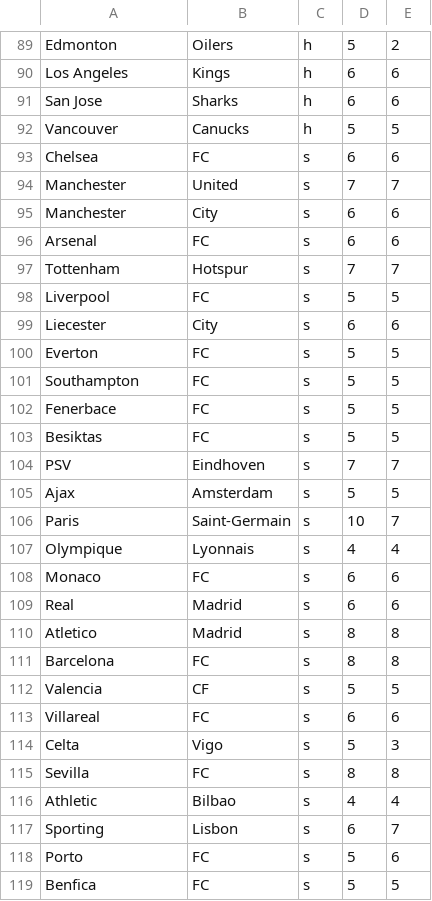
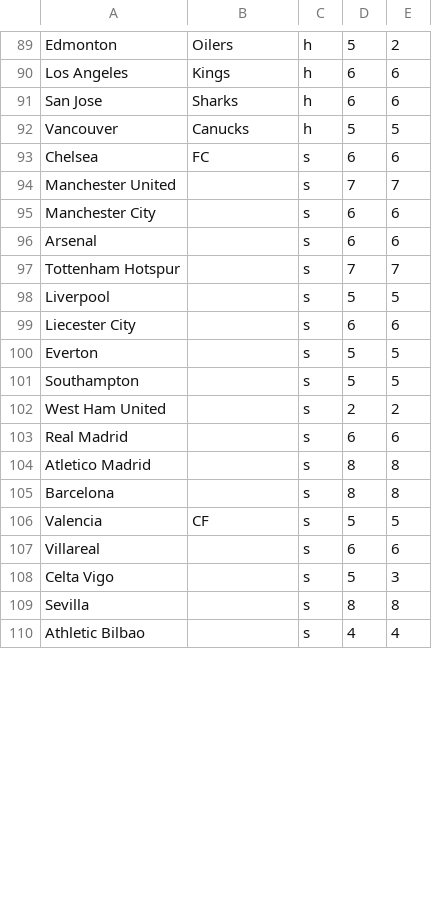
Before and after one commit to cjredmond/final_project, a CSV file: teams.csv, drawn as a sheet; only a part is shown, gaps mark what is left out; the diff covers the shown part only.

Commit message:
changed soccer teams and added lakers/clippers function

```diff
--- a/teams.csv
+++ b/teams.csv
@@ -93,27 +93,18 @@ Vancouver,Canucks,"h",5,5
 Chelsea,FC,"s",6,6
-Manchester,United,"s",7,7
-Manchester,City,"s",6,6
-Arsenal,FC,"s",6,6
-Tottenham,Hotspur,"s",7,7
-Liverpool,FC,"s",5,5
-Liecester,City,"s",6,6
-Everton,FC,"s",5,5
-Southampton,FC,"s",5,5
-Fenerbace,FC,"s",5,5
-Besiktas,FC,"s",5,5
-PSV,Eindhoven,"s",7,7
-Ajax,Amsterdam,"s",5,5
-Paris,Saint-Germain,"s",10,7
-Olympique,Lyonnais,"s",4,4
-Monaco,FC,"s",6,6
-Real,Madrid,"s",6,6
-Atletico,Madrid,"s",8,8
-Barcelona,FC,"s",8,8
+Manchester United,,"s",7,7
+Manchester City,,"s",6,6
+Arsenal,,"s",6,6
+Tottenham Hotspur,,"s",7,7
+Liverpool,,"s",5,5
+Liecester City,,"s",6,6
+Everton,,"s",5,5
+Southampton,,"s",5,5
+West Ham United,,"s",2,2
+Real Madrid,,"s",6,6
+Atletico Madrid,,"s",8,8
+Barcelona,,"s",8,8
 Valencia,CF,"s",5,5
-Villareal,FC,"s",6,6
-Celta,Vigo,"s",5,3
-Sevilla,FC,"s",8,8
-Athletic,Bilbao,"s",4,4
-Sporting,Lisbon,"s",6,7
-Porto,FC,"s",5,6
-Benfica,FC,"s",5,5
+Villareal,,"s",6,6
+Celta Vigo,,"s",5,3
+Sevilla,,"s",8,8
+Athletic Bilbao,,"s",4,4
```
Also changed, not shown: 5 removed rows and 21 edited cells elsewhere in this file, 9 other files.
